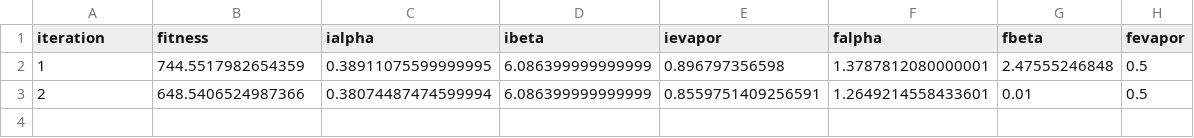
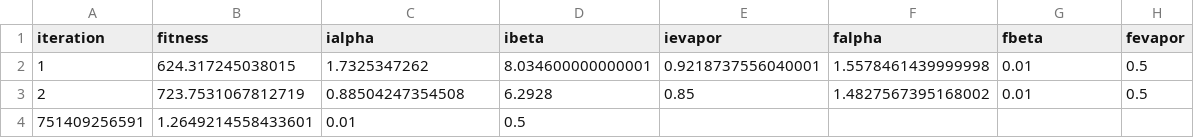
Before and after one commit to kpmrozowski/MSI2-CVRP, a CSV file: params.csv, drawn as a sheet.

```diff
--- a/params.csv
+++ b/params.csv
@@ -1,3 +1,4 @@
 iteration,fitness,ialpha,ibeta,ievapor,falpha,fbeta,fevapor
-1,744.5517982654359,0.38911075599999995,6.086399999999999,0.896797356598,1.3787812080000001,2.47555246848,0.5
-2,648.5406524987366,0.38074487474599994,6.086399999999999,0.8559751409256591,1.2649214558433601,0.01,0.5
+1,624.317245038015,1.7325347262,8.034600000000001,0.9218737556040001,1.5578461439999998,0.01,0.5
+2,723.7531067812719,0.88504247354508,6.2928,0.85,1.4827567395168002,0.01,0.5
+751409256591,1.2649214558433601,0.01,0.5
```
Also changed, not shown: fitness.csv, 3 other files.
